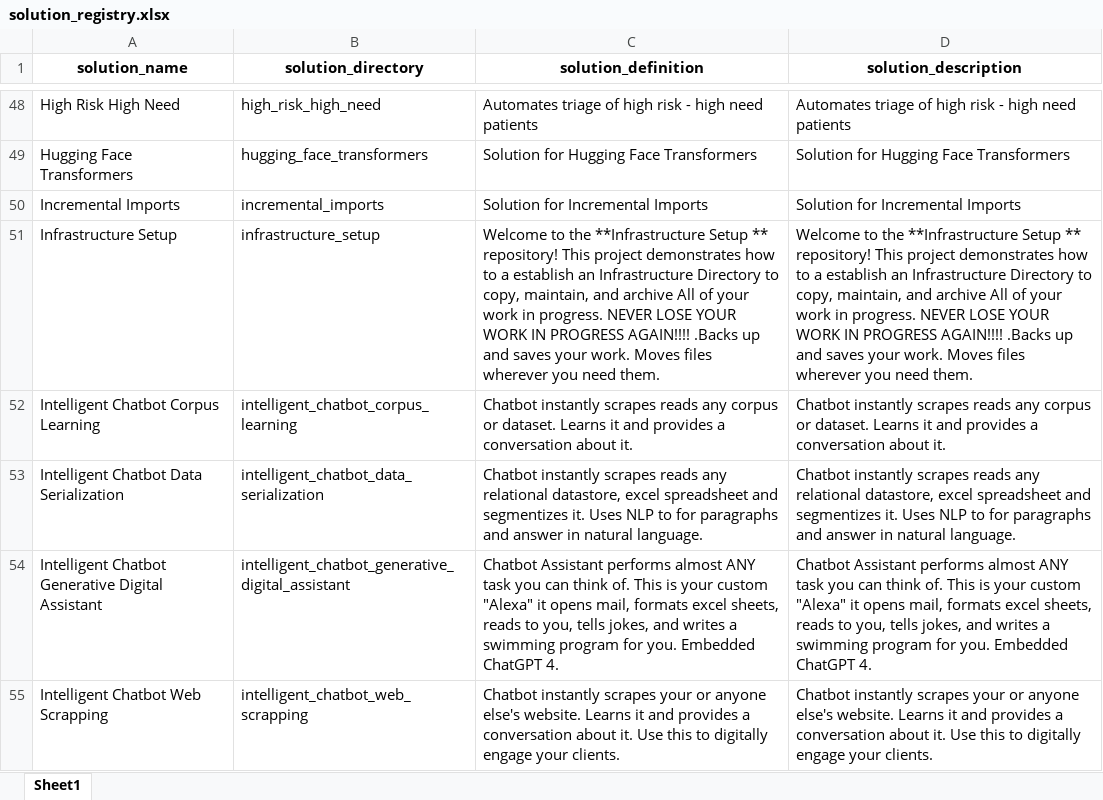
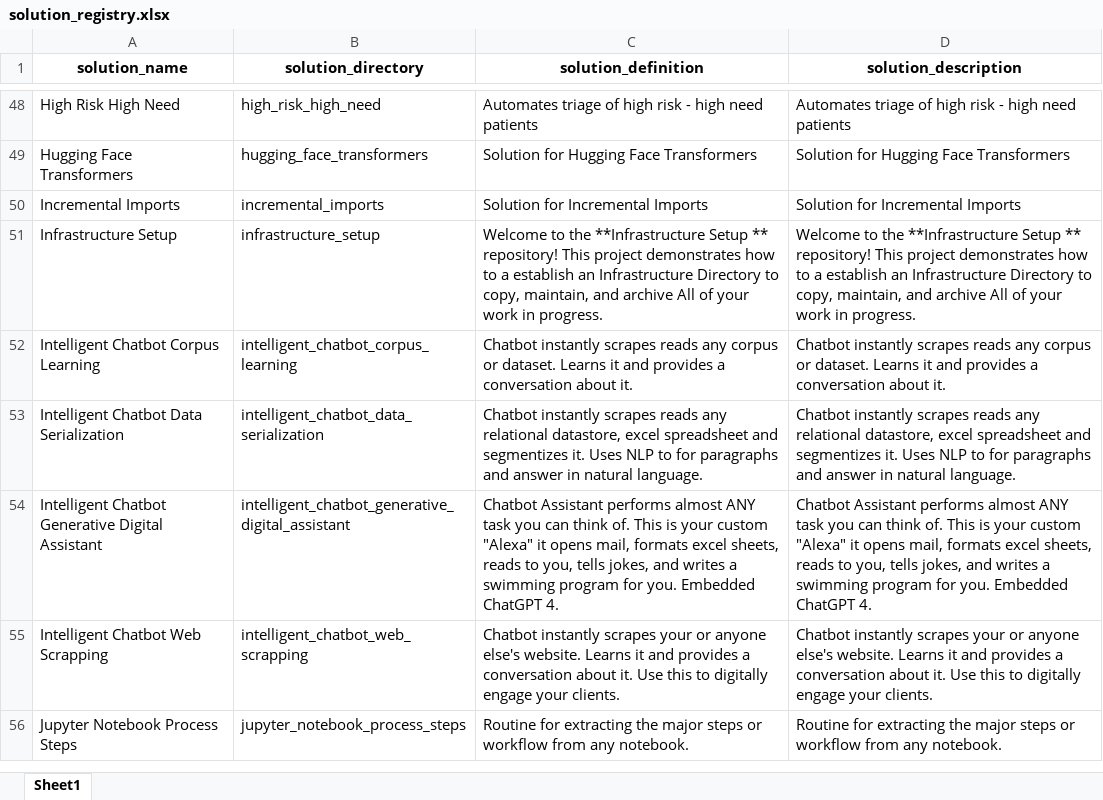
Before and after one commit to JoeEberle/solution_registry, an Excel workbook: solution_registry.xlsx, sheet Sheet1, drawn as a sheet; only a part is shown, gaps mark what is left out; the shorter side is filled out with more unchanged rows; values as stored, in another font and other column widths than the file's, no borders; the diff names each change by its address in the sheet, - before the commit and + after, or states it on an @@ line.

Commit message:
Automated 2024-05-31 commit

```diff
--- a/solution_registry.xlsx (sheet Sheet1)
+++ b/solution_registry.xlsx (sheet Sheet1)
-C51 (solution_definition): …in progress. NEVER LOSE YOUR WORK IN PROGRESS AGAIN!!!! .Backs up and saves your work. Moves files wherever you need them.
+C51 (solution_definition): …in progress.
-D51 (solution_description): …in progress. NEVER LOSE YOUR WORK IN PROGRESS AGAIN!!!! .Backs up and saves your work. Moves files wherever you need them.
+D51 (solution_description): …in progress.
```
